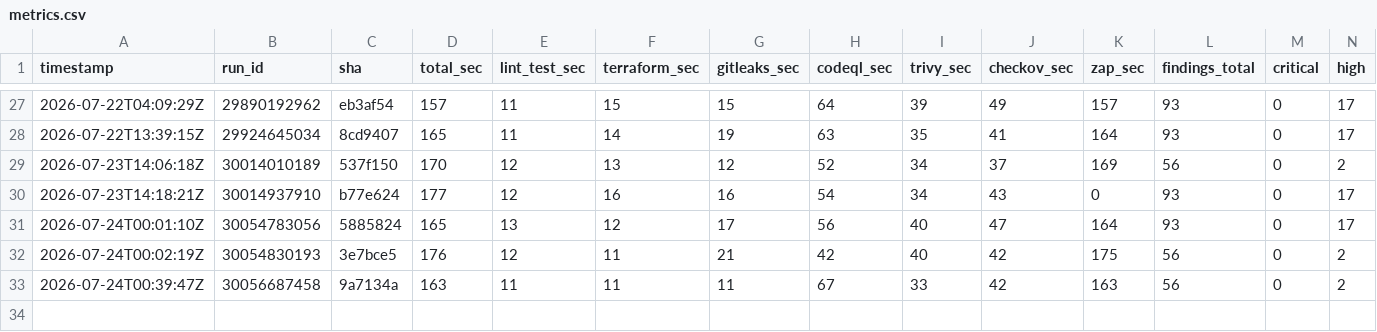
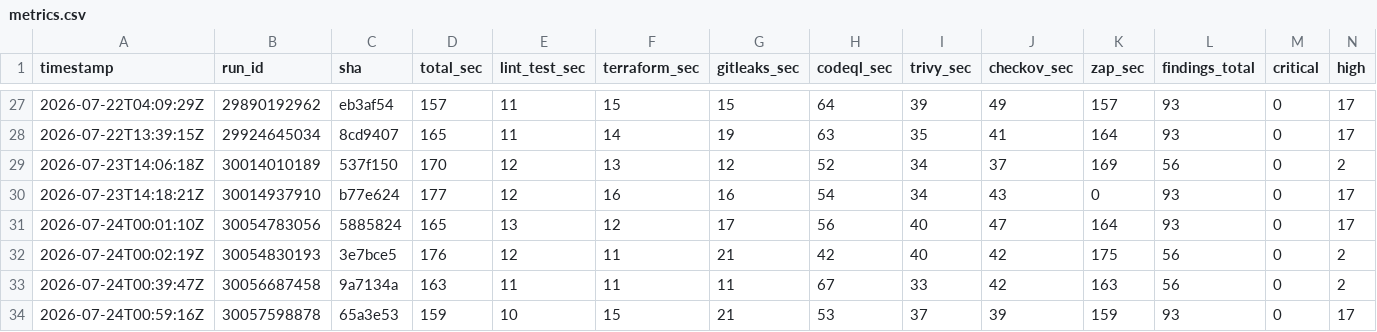
Before and after one commit to BohdanPanasenko/devsecops-pipeline-demo, a CSV file: metrics.csv, drawn as a sheet; only a part is shown, gaps mark what is left out; rows hold the shown columns only; the diff names each change by its address in the sheet, - before the commit and + after, or states it on an @@ line.

```diff
--- a/metrics.csv
+++ b/metrics.csv
+row 34: 2026-07-24T00:59:16Z | 30057598878 | 65a3e53 | 159 | 10 | 15 | 21 | 53 | 37 | 39 | 159 | 93 | 0 | 17
```
